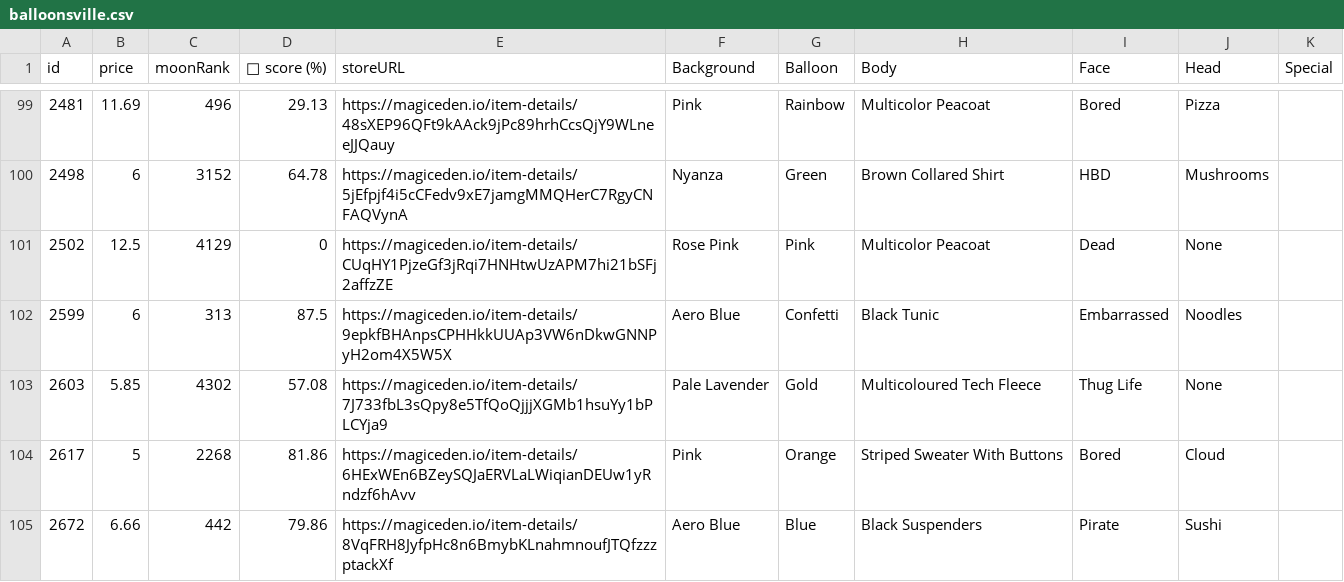
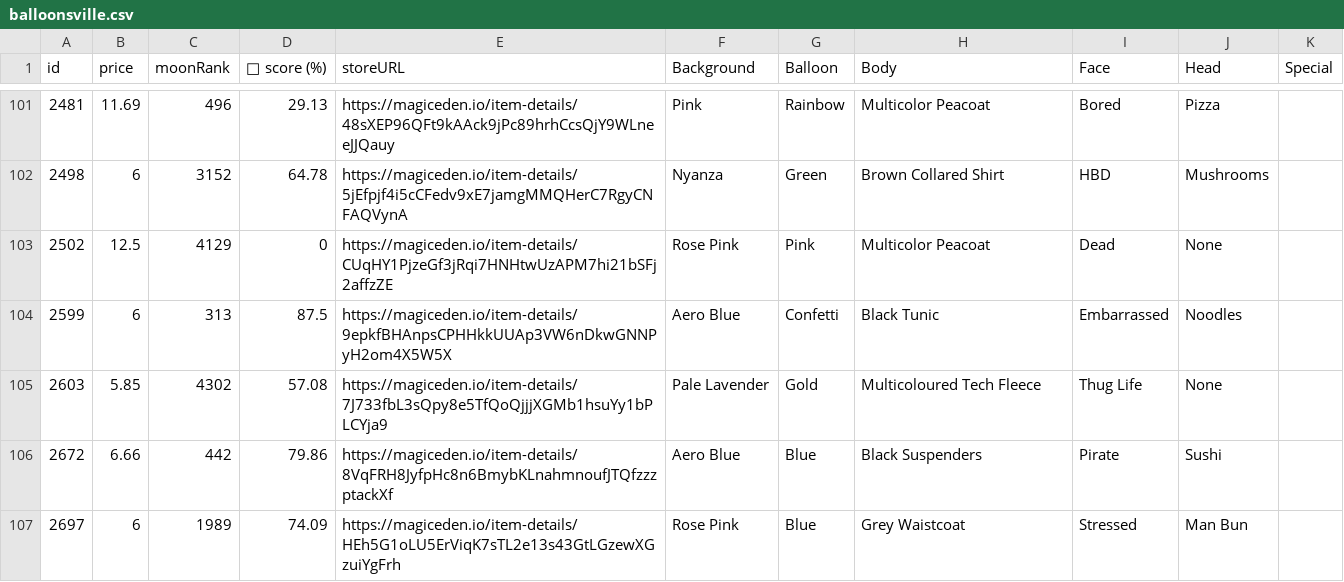
Before and after one commit to lsamoht/sol-nft-monitor, a CSV file: balloonsville.csv, drawn as a sheet; only a part is shown, gaps mark what is left out; the shorter side is filled out with more unchanged rows; the diff covers the shown part only.

Commit message:
Flat: latest data (2022-02-26T22:19:32.991Z) {   "date": "2022-02-26T22:19:32.991Z",   "files": [     {       "name": "rude_golems.csv",       "deltaBytes": 871,       "source": "https://reqbin.com/echo/get/json"     },     {       "name": "sea_shanties.csv",       "deltaBytes": -125,       "source": "https://reqbin.com/echo/get/json"     },     {       "name": "balloonsville.csv",       "deltaBytes": -135,       "source": "https://reqbin.com/echo/get/json"     },     {       "name": "balloonsville.csv",       "deltaBytes": -135,       "source": "https://qzlsklfacc.medianetwork.cloud/get_nft?collection=balloonsville&page=0&limit=100&order=price-ASC&fits=any&trait=&search=&min=0&max=0&listed=true&ownedby=&attrib_count=&bid=all"     },     {       "name": "zilla_vs_kong.csv",       "deltaBytes": -113,       "source": "https://reqbin.com/echo/get/json"     }   ] }

```diff
--- a/balloonsville.csv
+++ b/balloonsville.csv
@@ -103,3 +105,2 @@ id,price,moonRank,💎 score (%),storeURL,Background,Balloon,Body,Face,Head,Spec
 2603,5.85,4302,57.08,https://magiceden.io/item-details/7J733fbL3sQpy8e5TfQoQjjjXGMb1hsuYy1bPLCYja9,Pale Lavender,Gold,Multicoloured Tech Fleece,Thug Life,None,
-2617,5,2268,81.86,https://magiceden.io/item-details/6HExWEn6BZeySQJaERVLaLWiqianDEUw1yRndzf6hAvv,Pink,Orange,Striped Sweater With Buttons,Bored,Cloud,
 2672,6.66,442,79.86,https://magiceden.io/item-details/8VqFRH8JyfpHc8n6BmybKLnahmnoufJTQfzzzptackXf,Aero Blue,Blue,Black Suspenders,Pirate,Sushi,
```
Also changed, not shown: 2 added rows and 3 removed rows elsewhere in this file, rude_golems.csv, sea_shanties.csv, 1 other file.
